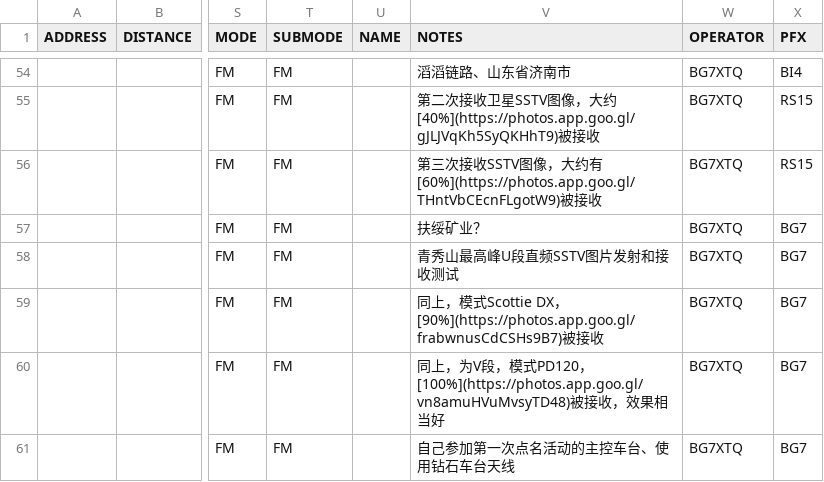
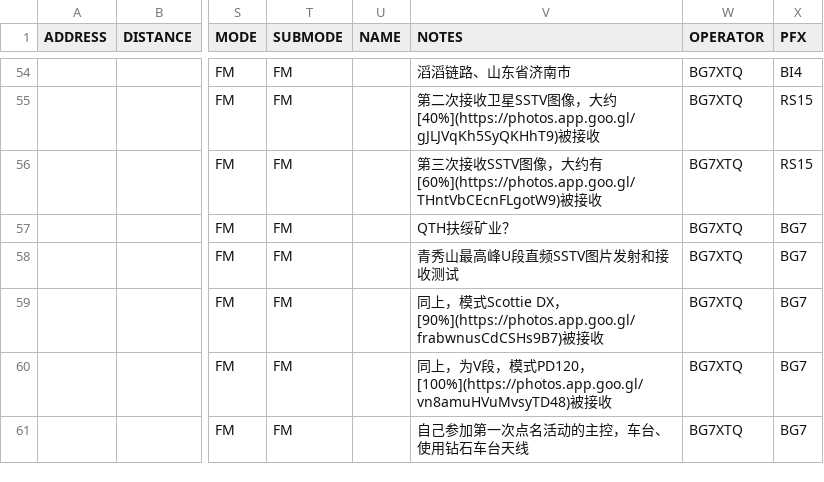
Before and after one commit to mike2718/logbook, a CSV file: BG7XTQ.utf8.csv, drawn as a sheet; only a part is shown, gaps mark what is left out; the diff names each change by its address in the sheet, - before the commit and + after, or states it on an @@ line.

```diff
--- a/BG7XTQ.utf8.csv
+++ b/BG7XTQ.utf8.csv
-V57 (NOTES): 扶绥矿业？
+V57 (NOTES): QTH扶绥矿业？
-V60 (NOTES): …接收，效果相当好
+V60 (NOTES): …接收
-V61 (NOTES): 自己参加第一次点名活动的主控车台、使用钻石车台天线
+V61 (NOTES): 自己参加第一次点名活动的主控，车台、使用钻石车台天线
```
Also changed, not shown: BG7XTQ.CSV, 3 other files.
